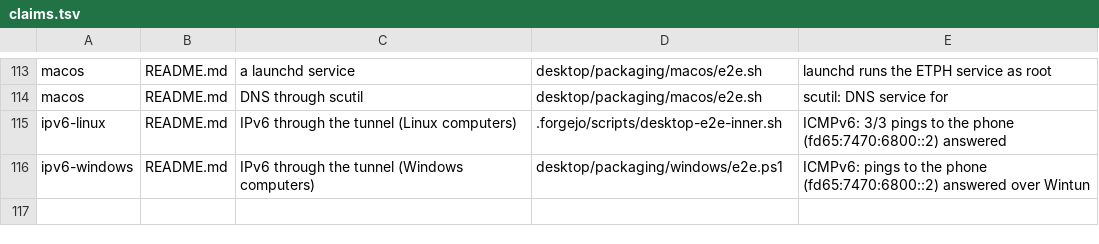
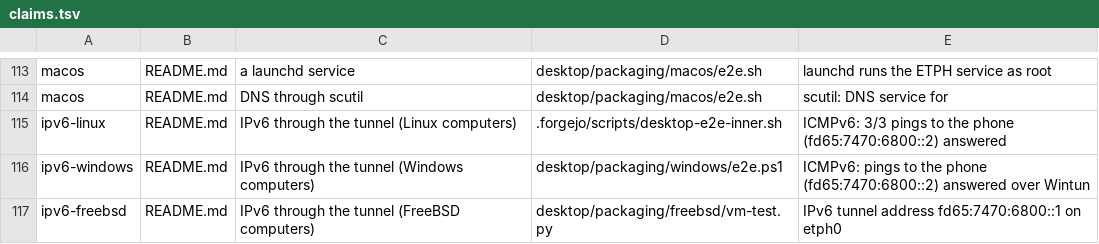
Before and after one commit to CanuteTheGreat/etphonehome, a TSV file: ci/claims.tsv, drawn as a sheet; only a part is shown, gaps mark what is left out.

```diff
--- a/ci/claims.tsv
+++ b/ci/claims.tsv
@@ -116 +116,2 @@ ipv6-linux	README.md	IPv6 through the tunnel (Linux computers)	.forgejo/scripts/
 ipv6-windows	README.md	IPv6 through the tunnel (Windows computers)	desktop/packaging/windows/e2e.ps1	ICMPv6: pings to the phone (fd65:7470:6800::2) answered over Wintun
+ipv6-freebsd	README.md	IPv6 through the tunnel (FreeBSD computers)	desktop/packaging/freebsd/vm-test.py	IPv6 tunnel address fd65:7470:6800::1 on etph0
```
Also changed, not shown: 2 other files.
